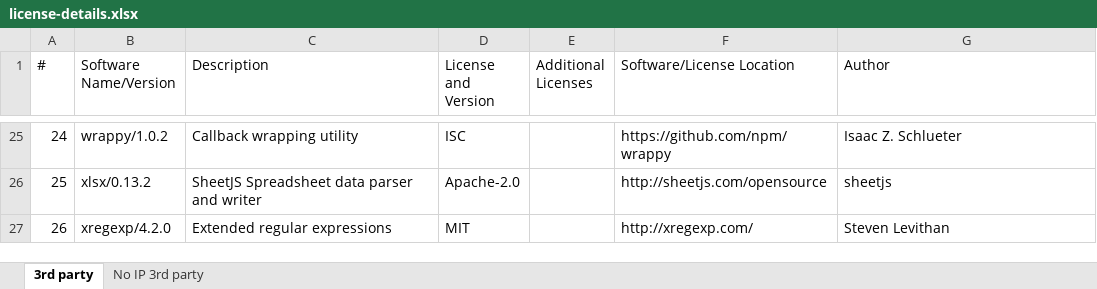
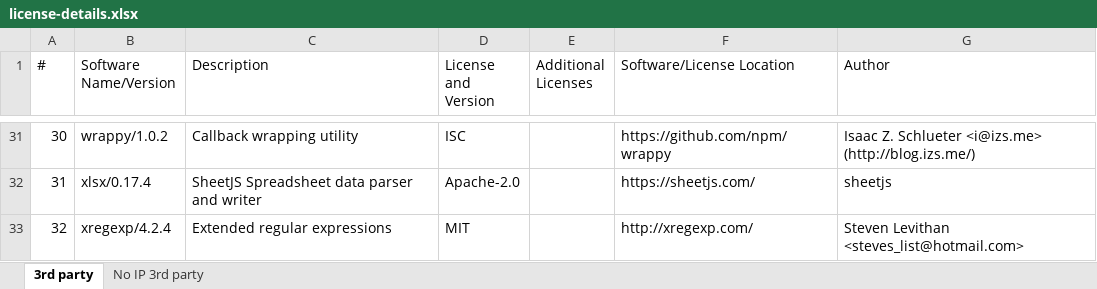
Before and after one commit to RevRocky/pack-it-in, an Excel workbook: license-details.xlsx, sheet 3rd party, drawn as a sheet; only a part is shown, gaps mark what is left out; values as stored, in another font and other column widths than the file's, no borders; addresses are those after the commit; the diff covers the shown part only; the diff names each change by its address in the sheet, - before the commit and + after, or states it on an @@ line.

```diff
--- a/license-details.xlsx (sheet 3rd party)
+++ b/license-details.xlsx (sheet 3rd party)
@@ column A (#) renumbered from row 3 down @@
-G31 (Author): Isaac Z. Schlueter
+G31 (Author): Isaac Z. Schlueter <i@izs.me> (http://blog.izs.me/)
-B32 (Software Name/Version): xlsx/0.13.2
+B32 (Software Name/Version): xlsx/0.17.4
-F32 (Software/License Location): http://sheetjs.com/opensource
+F32 (Software/License Location): https://sheetjs.com/
-B33 (Software Name/Version): xregexp/4.2.0
+B33 (Software Name/Version): xregexp/4.2.4
-G33 (Author): Steven Levithan
+G33 (Author): Steven Levithan <steves_list@hotmail.com>
```
Also changed, not shown: 9 added rows, 3 removed rows and 23 edited cells elsewhere in this sheet, sheet No IP 3rd party, 7 other files.
